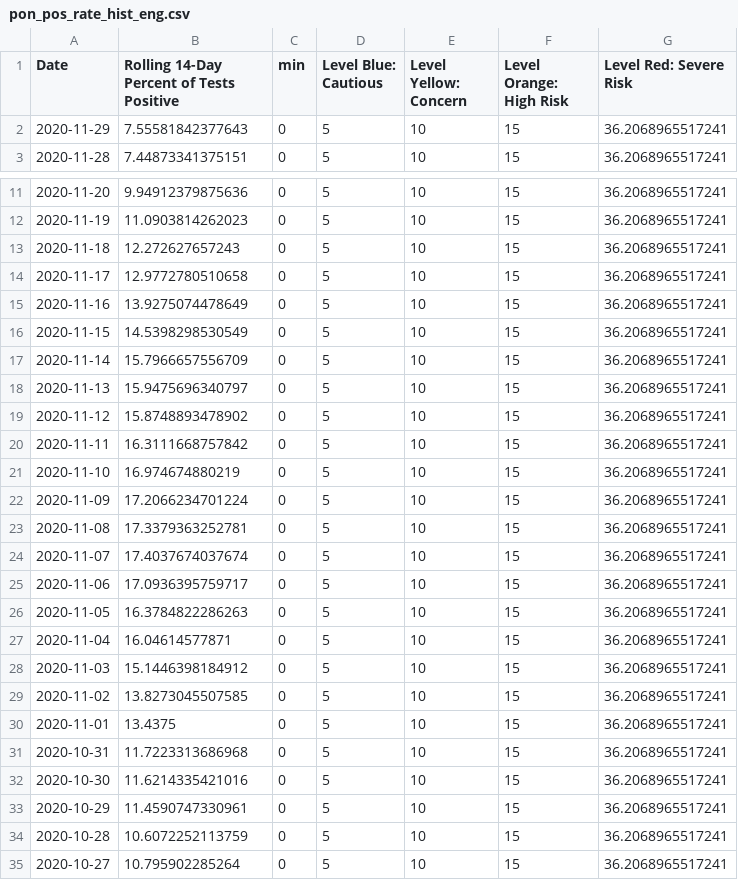
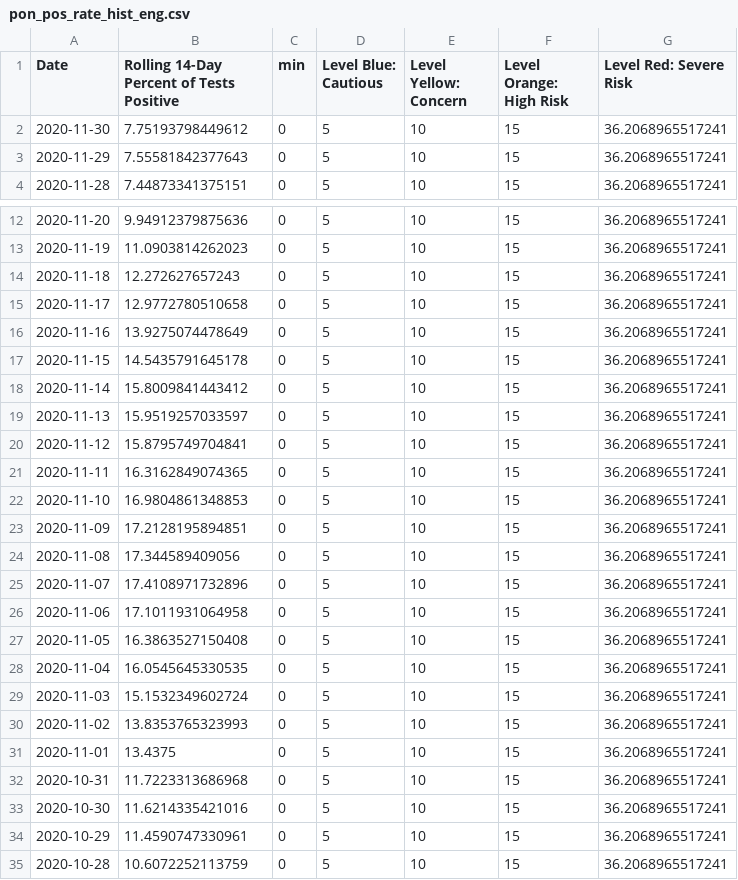
Before and after one commit to SCPHCovid19Data/scph_covid19, a CSV file: pon_pos_rate_hist_eng.csv, drawn as a sheet; only a part is shown, gaps mark what is left out; the shorter side is filled out with more unchanged rows.

```diff
--- a/pon_pos_rate_hist_eng.csv
+++ b/pon_pos_rate_hist_eng.csv
@@ -1,2 +1,3 @@
 "Date","Rolling 14-Day Percent of Tests Positive","min","Level Blue: Cautious","Level Yellow: Concern","Level Orange: High Risk","Level Red: Severe Risk"
+2020-11-30,7.75193798449612,0,5,10,15,36.2068965517241
 2020-11-29,7.55581842377643,0,5,10,15,36.2068965517241
@@ -15,16 +16,16 @@
 2020-11-16,13.9275074478649,0,5,10,15,36.2068965517241
-2020-11-15,14.5398298530549,0,5,10,15,36.2068965517241
-2020-11-14,15.7966657556709,0,5,10,15,36.2068965517241
-2020-11-13,15.9475696340797,0,5,10,15,36.2068965517241
-2020-11-12,15.8748893478902,0,5,10,15,36.2068965517241
-2020-11-11,16.3111668757842,0,5,10,15,36.2068965517241
-2020-11-10,16.974674880219,0,5,10,15,36.2068965517241
-2020-11-09,17.2066234701224,0,5,10,15,36.2068965517241
-2020-11-08,17.3379363252781,0,5,10,15,36.2068965517241
-2020-11-07,17.4037674037674,0,5,10,15,36.2068965517241
-2020-11-06,17.0936395759717,0,5,10,15,36.2068965517241
-2020-11-05,16.3784822286263,0,5,10,15,36.2068965517241
-2020-11-04,16.04614577871,0,5,10,15,36.2068965517241
-2020-11-03,15.1446398184912,0,5,10,15,36.2068965517241
-2020-11-02,13.8273045507585,0,5,10,15,36.2068965517241
+2020-11-15,14.5435791645178,0,5,10,15,36.2068965517241
+2020-11-14,15.8009841443412,0,5,10,15,36.2068965517241
+2020-11-13,15.9519257033597,0,5,10,15,36.2068965517241
+2020-11-12,15.8795749704841,0,5,10,15,36.2068965517241
+2020-11-11,16.3162849074365,0,5,10,15,36.2068965517241
+2020-11-10,16.9804861348853,0,5,10,15,36.2068965517241
+2020-11-09,17.2128195894851,0,5,10,15,36.2068965517241
+2020-11-08,17.344589409056,0,5,10,15,36.2068965517241
+2020-11-07,17.4108971732896,0,5,10,15,36.2068965517241
+2020-11-06,17.1011931064958,0,5,10,15,36.2068965517241
+2020-11-05,16.3863527150408,0,5,10,15,36.2068965517241
+2020-11-04,16.0545645330535,0,5,10,15,36.2068965517241
+2020-11-03,15.1532349602724,0,5,10,15,36.2068965517241
+2020-11-02,13.8353765323993,0,5,10,15,36.2068965517241
 2020-11-01,13.4375,0,5,10,15,36.2068965517241
```
Also changed, not shown: age_14d_period_historical_eng.csv, pon_incidence_hist_eng.csv, 48 other files.
